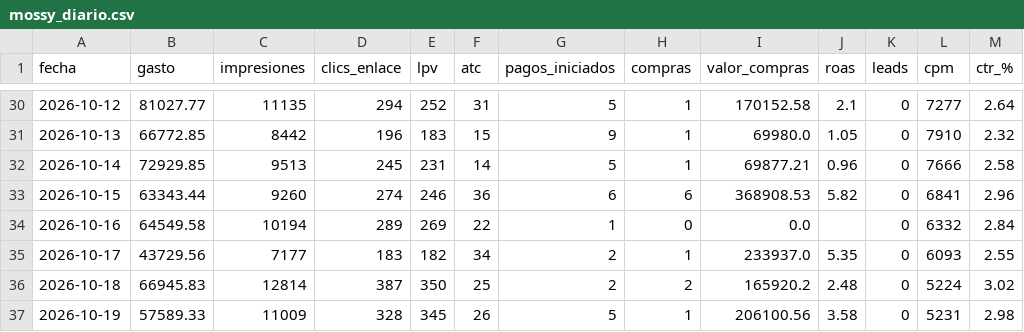
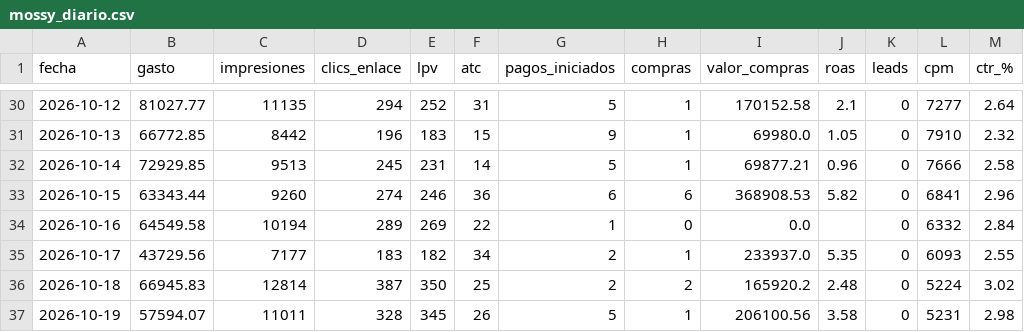
Before and after one commit to magdalenadialeva/maia-hub, a CSV file: brandbrain/mossy_diario.csv, drawn as a sheet; only a part is shown, gaps mark what is left out.

```diff
--- a/brandbrain/mossy_diario.csv
+++ b/brandbrain/mossy_diario.csv
@@ -36,2 +36,2 @@
 2026-10-18,66945.83,12814,387,350,25,2,2,165920.2,2.48,0,5224,3.02
-2026-10-19,57589.33,11009,328,345,26,5,1,206100.56,3.58,0,5231,2.98
+2026-10-19,57594.07,11011,328,345,26,5,1,206100.56,3.58,0,5231,2.98
```
Also changed, not shown: brandbrain/mossy_creativos.csv, brandbrain/mossy_semanal.csv, 24 other files.
